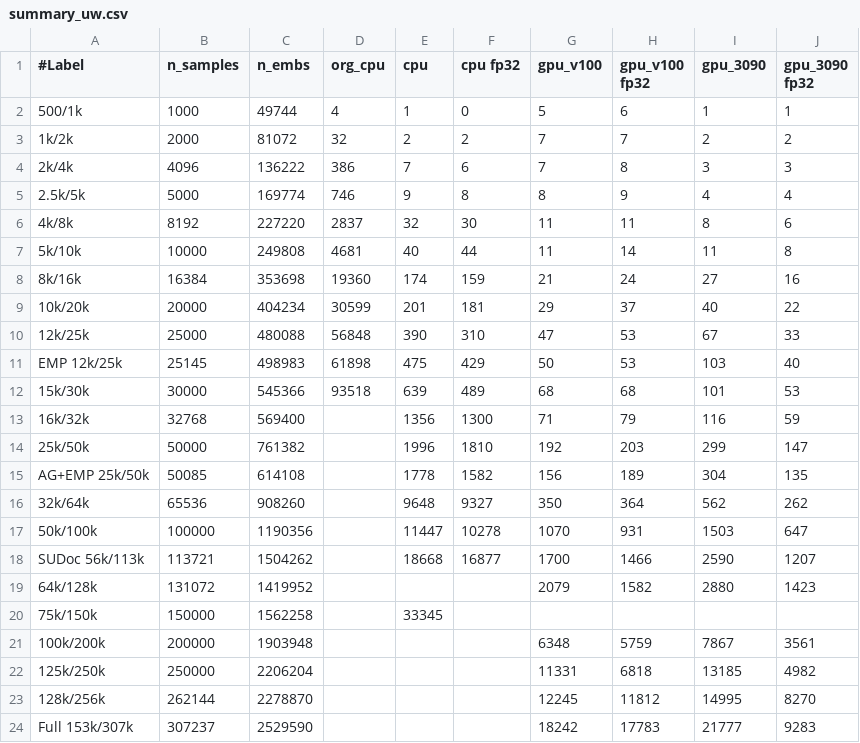
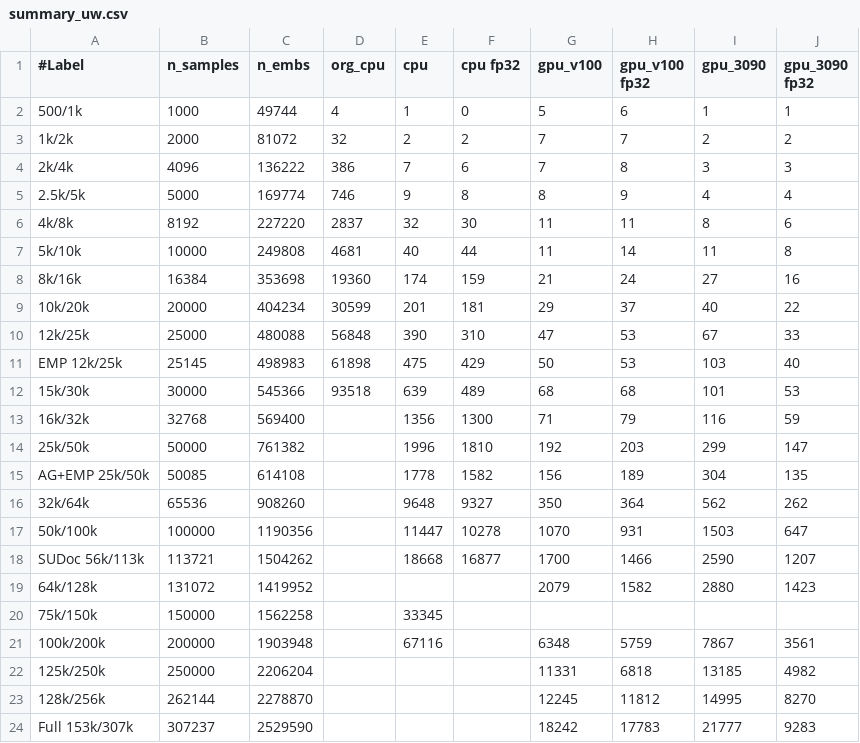
Before and after one commit to sfiligoi/unifrac, a CSV file: benchmarks/summary_uw.csv, drawn as a sheet.

```diff
--- a/benchmarks/summary_uw.csv
+++ b/benchmarks/summary_uw.csv
@@ -20,3 +20,3 @@ SUDoc 56k/113k,113721,1504262,,18668,16877,1700,1466,2590,1207
 75k/150k,150000,1562258,,33345,,,,,
-100k/200k,200000,1903948,,,,6348,5759,7867,3561
+100k/200k,200000,1903948,,67116,,6348,5759,7867,3561
 125k/250k,250000,2206204,,,,11331,6818,13185,4982
```
Also changed, not shown: benchmarks_combined/scaling_summary_uw.csv, benchmarks_combined/summary_uw.csv, 2 other files.
